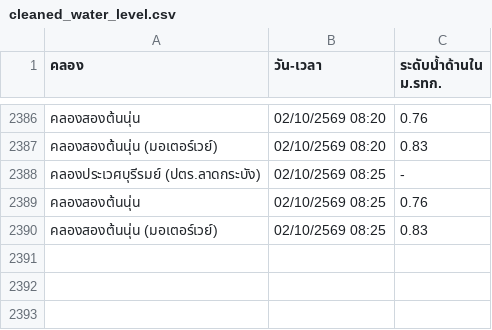
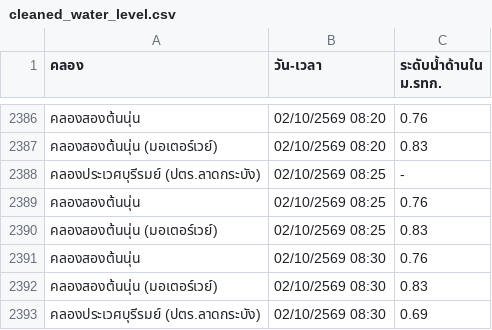
Before and after one commit to popeyee27/popeyee27.github.io, a CSV file: water-level/cleaned_water_level.csv, drawn as a sheet; only a part is shown, gaps mark what is left out; the diff names each change by its address in the sheet, - before the commit and + after, or states it on an @@ line.

Commit message:
Auto-update water level data: 2026-10-02 08:33:17

```diff
--- a/water-level/cleaned_water_level.csv
+++ b/water-level/cleaned_water_level.csv
+row 2391: คลองสองต้นนุ่น | 02/10/2569 08:30 | 0.76
+row 2392: คลองสองต้นนุ่น (มอเตอร์เวย์) | 02/10/2569 08:30 | 0.83
+row 2393: คลองประเวศบุรีรมย์ (ปตร.ลาดกระบัง) | 02/10/2569 08:30 | 0.69
```
